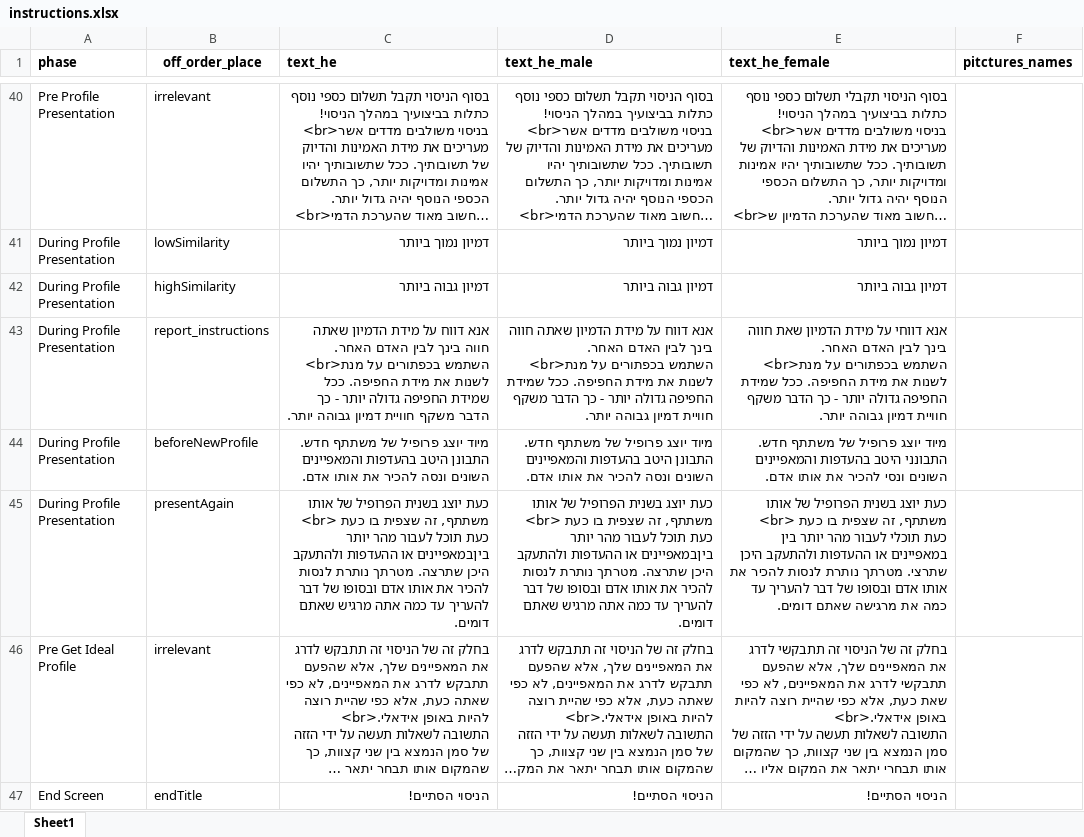
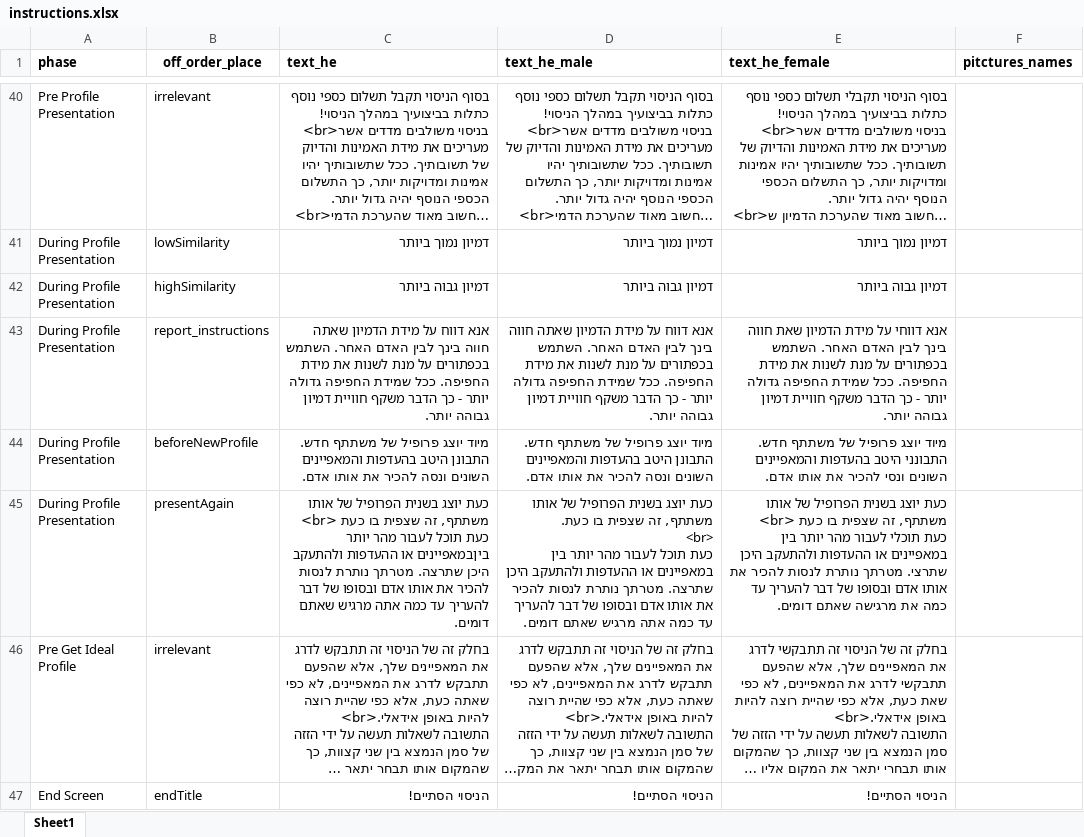
Before and after one commit to TomerOz/WebExperiment, an Excel workbook: ipa_1_2/myUtils/instructions.xlsx, sheet Sheet1, drawn as a sheet; only a part is shown, gaps mark what is left out; long unchanged cells end in …; values as stored, in another font and other column widths than the file's, no borders; ↵ is a line break in a cell; the diff names each change by its address in the sheet, - before the commit and + after, or states it on an @@ line.

```diff
--- a/ipa_1_2/myUtils/instructions.xlsx (sheet Sheet1)
+++ b/ipa_1_2/myUtils/instructions.xlsx (sheet Sheet1)
-C43 (text_he): …האדם האחר. ↵ <br>השתמש בכפתורים על…
+C43 (text_he): …האדם האחר. השתמש בכפתורים על…
-D43 (text_he_male): …האדם האחר. ↵ <br>השתמש בכפתורים על…
+D43 (text_he_male): …האדם האחר. השתמש בכפתורים על…
-E43 (text_he_female): …האדם האחר. ↵ <br>השתמש בכפתורים על…
+E43 (text_he_female): …האדם האחר. השתמש בכפתורים על…
-D45 (text_he_male): …שצפית בו כעת <br> ↵ כעת תוכל לעבור מהר יותר ביןבמאפיינים או ההעדפות…
+D45 (text_he_male): …שצפית בו כעת. ↵ <br> ↵ כעת תוכל לעבור מהר יותר בין במאפיינים או ההעדפות…
```
Also changed, not shown: 2 other files.
